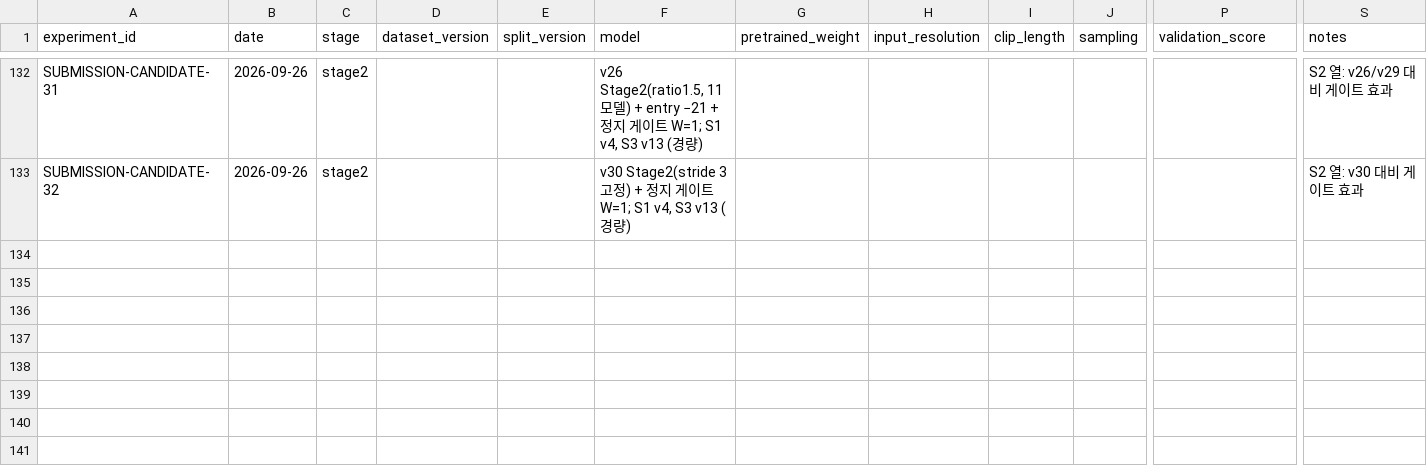
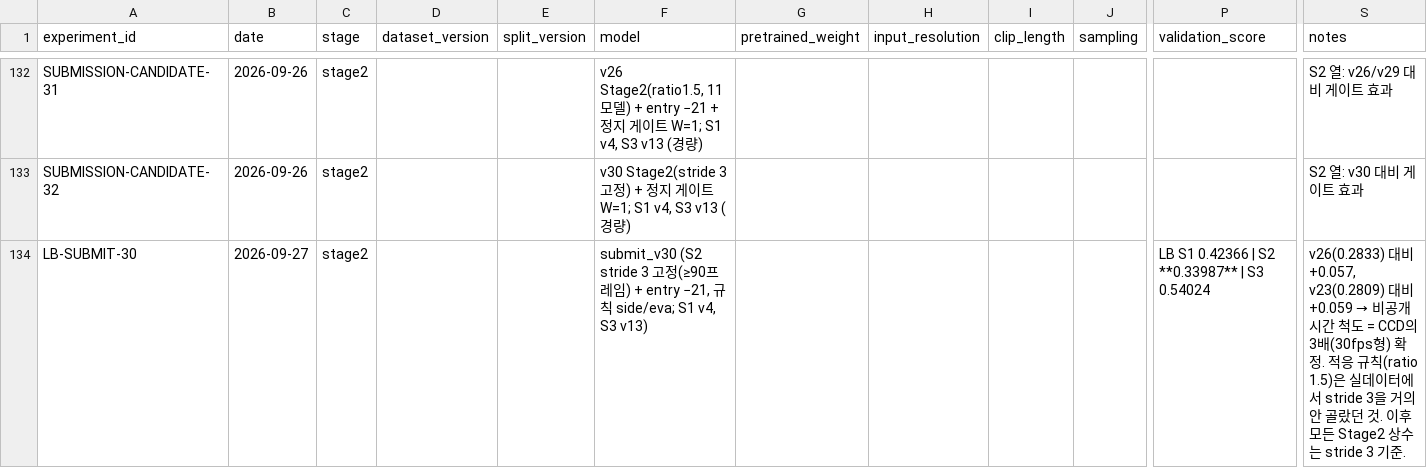
Before and after one commit to yoomstergotcha/blackbox-236753-experiments, a CSV file: experiments/experiment_log.csv, drawn as a sheet; only a part is shown, gaps mark what is left out; rows hold the shown columns only; the diff covers the shown part only; the diff names each change by its address in the sheet, - before the commit and + after, or states it on an @@ line.

```diff
--- a/experiments/experiment_log.csv
+++ b/experiments/experiment_log.csv
+row 134: LB-SUBMIT-30 | 2026-09-27 | stage2 |  |  | submit_v30 (S2 stride 3 고정(≥90프레임) + entry −21, 규칙 side/eva; S1 v4, S3 v13) |  |  |  |  | LB S1 0.42366 | S2 **0.33987** | S3 0.54024 | v26(0.2833) 대비 +0.057, v23(0.2809) 대비 +0.059 → 비공개 시간 척도 = CCD의 3배(30fps형) 확정. 적응 규칙(ratio 1.5)은 실데이터에서 stride 3을 거의 안 골랐던 것. 이후 모든 Stage2 상수는 stride 3 기준.
```
Also changed, not shown: 1 added row elsewhere in this file, 2 other files.
